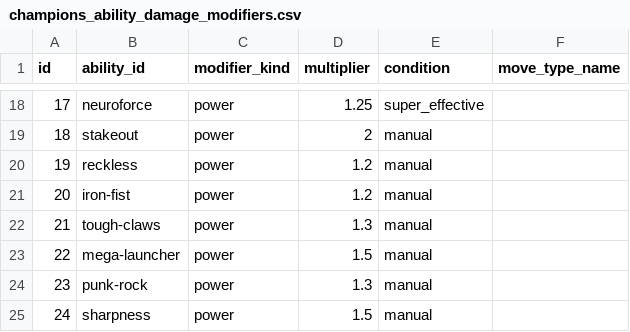
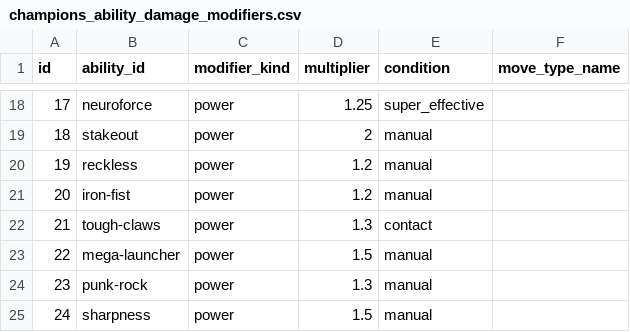
Before and after one commit to mikann-yuji/pokemon-lab, a CSV file: database/seeds/champions_ability_damage_modifiers.csv, drawn as a sheet; only a part is shown, gaps mark what is left out.

```diff
--- a/database/seeds/champions_ability_damage_modifiers.csv
+++ b/database/seeds/champions_ability_damage_modifiers.csv
@@ -21,3 +21,3 @@ id,ability_id,modifier_kind,multiplier,condition,move_type_name
 20,iron-fist,power,1.2,manual,
-21,tough-claws,power,1.3,manual,
+21,tough-claws,power,1.3,contact,
 22,mega-launcher,power,1.5,manual,
```
Also changed, not shown: database/seeds/moves.csv, 14 other files.
